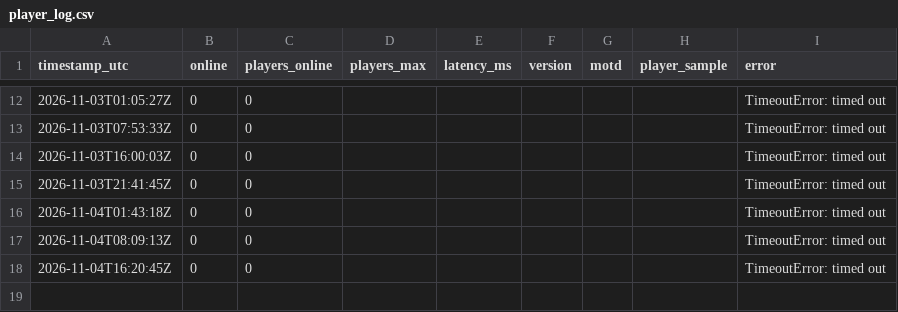
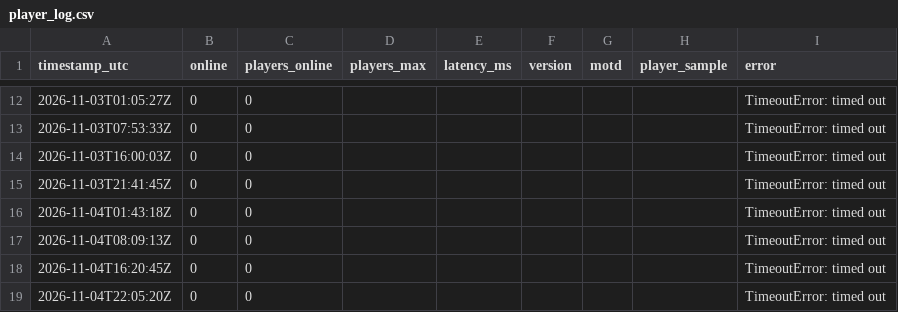
Before and after one commit to xadminister/OOMF-Records, a CSV file: logs/player_log.csv, drawn as a sheet; only a part is shown, gaps mark what is left out.

Commit message:
Log 2026-11-04 22:05 UTC

```diff
--- a/logs/player_log.csv
+++ b/logs/player_log.csv
@@ -18 +18,2 @@ timestamp_utc,online,players_online,players_max,latency_ms,version,motd,player_s
 2026-11-04T16:20:45Z,0,0,,,,,,TimeoutError: timed out
+2026-11-04T22:05:20Z,0,0,,,,,,TimeoutError: timed out
```
